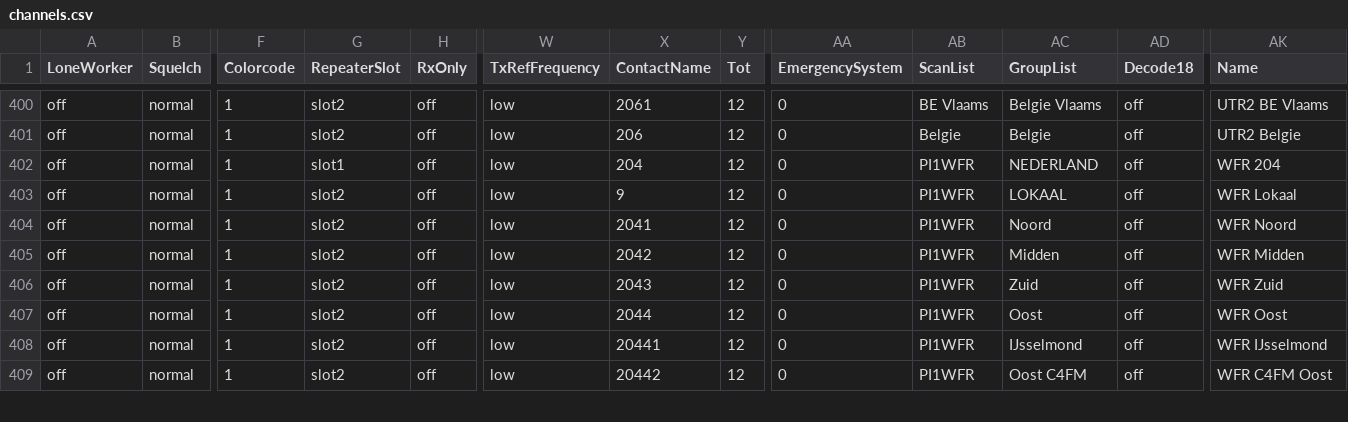
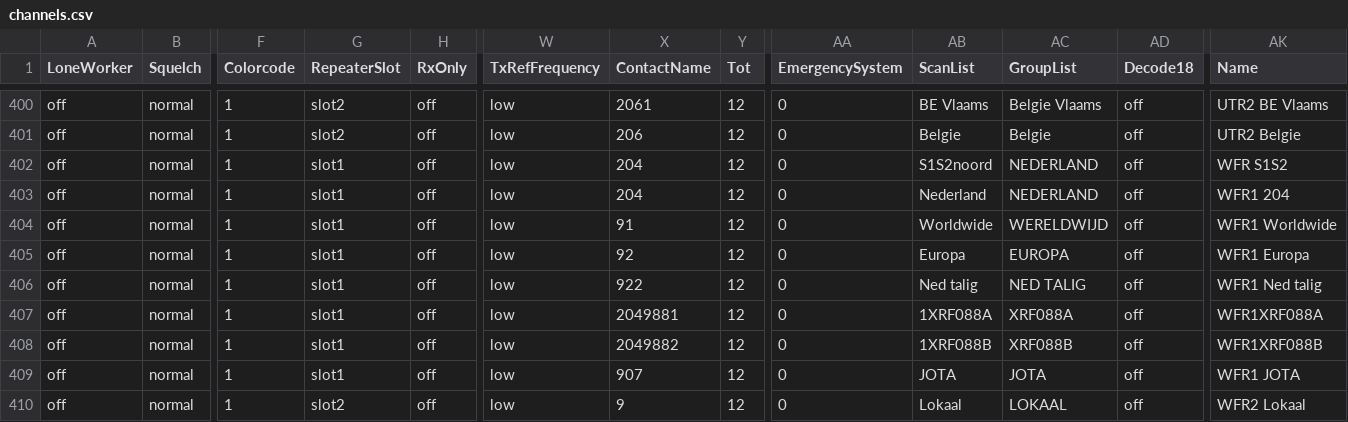
Before and after one commit to PA7FRN/md390_pa7frn, a CSV file: channels.csv, drawn as a sheet; only a part is shown, gaps mark what is left out; addresses are those after the commit; rows hold the shown columns only; the diff covers the shown part only; the diff names each change by its address in the sheet, - before the commit and + after, or states it on an @@ line.

```diff
--- a/channels.csv
+++ b/channels.csv
+row 402: off | normal | 1 | slot1 | off | low | 204 | 12 | 0 | S1S2noord | NEDERLAND | off | WFR S1S2
-AB403 (ScanList): PI1WFR
+AB403 (ScanList): Nederland
-AK403 (Name): WFR 204
+AK403 (Name): WFR1 204
-G404:G409 (RepeaterSlot): slot2
+G404:G409 (RepeaterSlot): slot1
-X404 (ContactName): 9
+X404 (ContactName): 91
-AB404 (ScanList): PI1WFR
+AB404 (ScanList): Worldwide
-AC404 (GroupList): LOKAAL
+AC404 (GroupList): WERELDWIJD
-AK404 (Name): WFR Lokaal
+AK404 (Name): WFR1 Worldwide
-X405 (ContactName): 2041
+X405 (ContactName): 92
-AB405 (ScanList): PI1WFR
+AB405 (ScanList): Europa
-AC405 (GroupList): Noord
+AC405 (GroupList): EUROPA
-AK405 (Name): WFR Noord
+AK405 (Name): WFR1 Europa
-X406 (ContactName): 2042
+X406 (ContactName): 922
-AB406 (ScanList): PI1WFR
+AB406 (ScanList): Ned talig
-AC406 (GroupList): Midden
+AC406 (GroupList): NED TALIG
-AK406 (Name): WFR Midden
+AK406 (Name): WFR1 Ned talig
-X407 (ContactName): 2043
+X407 (ContactName): 2049881
-AB407 (ScanList): PI1WFR
+AB407 (ScanList): 1XRF088A
-AC407 (GroupList): Zuid
+AC407 (GroupList): XRF088A
-AK407 (Name): WFR Zuid
+AK407 (Name): WFR1XRF088A
-X408 (ContactName): 2044
+X408 (ContactName): 2049882
-AB408 (ScanList): PI1WFR
+AB408 (ScanList): 1XRF088B
-AC408 (GroupList): Oost
+AC408 (GroupList): XRF088B
-AK408 (Name): WFR Oost
+AK408 (Name): WFR1XRF088B
-X409 (ContactName): 20441
+X409 (ContactName): 907
-AB409 (ScanList): PI1WFR
+AB409 (ScanList): JOTA
-AC409 (GroupList): IJsselmond
+AC409 (GroupList): JOTA
-AK409 (Name): WFR IJsselmond
+AK409 (Name): WFR1 JOTA
-X410 (ContactName): 20442
+X410 (ContactName): 9
-AB410 (ScanList): PI1WFR
+AB410 (ScanList): Lokaal
-AC410 (GroupList): Oost C4FM
+AC410 (GroupList): LOKAAL
-AK410 (Name): WFR C4FM Oost
+AK410 (Name): WFR2 Lokaal
```
Also changed, not shown: 49 edited cells elsewhere in this file, scanList.csv, zoneInformation.csv.
